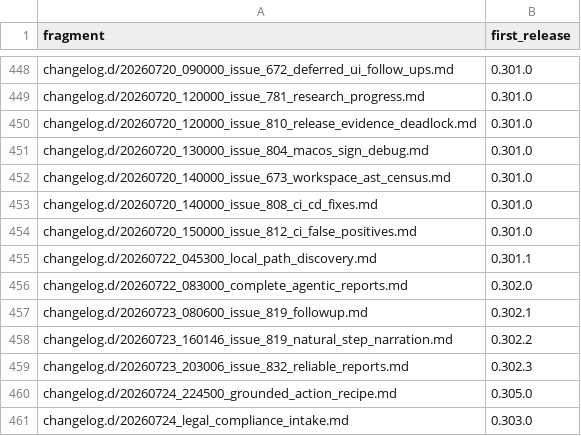
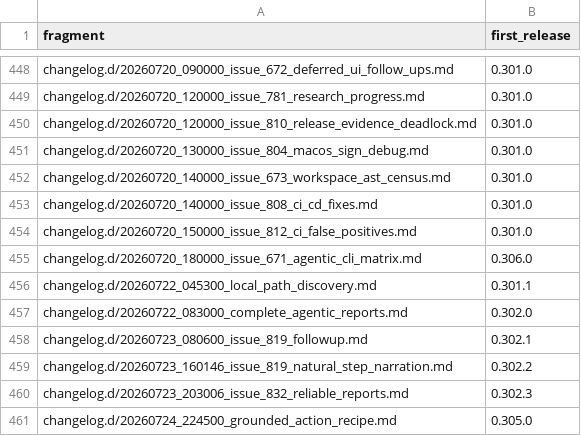
Before and after one commit to link-assistant/formal-ai, a TSV file: docs/case-studies/issue-711/fragment-release-map.tsv, drawn as a sheet; only a part is shown, gaps mark what is left out; the shorter side is filled out with more unchanged rows; the diff names each change by its address in the sheet, - before the commit and + after, or states it on an @@ line.

```diff
--- a/docs/case-studies/issue-711/fragment-release-map.tsv
+++ b/docs/case-studies/issue-711/fragment-release-map.tsv
+row 455: changelog.d/20260720_180000_issue_671_agentic_cli_matrix.md | 0.306.0
```
Also changed, not shown: 5 other files.
